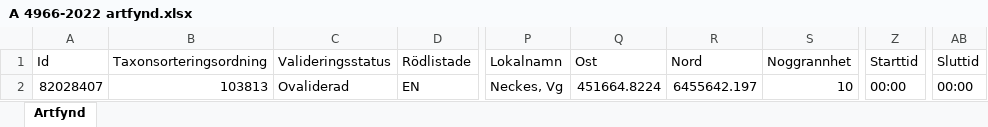
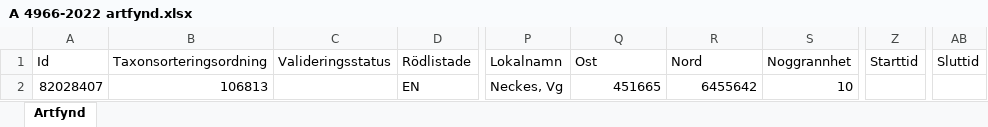
Before and after one commit to klasma/Logging_1497, an Excel workbook: artfynd/A 4966-2022 artfynd.xlsx, sheet Artfynd, drawn as a sheet; only a part is shown, gaps mark what is left out; values as stored, in another font and other column widths than the file's, no borders; the diff names each change by its address in the sheet, - before the commit and + after, or states it on an @@ line.

```diff
--- a/artfynd/A 4966-2022 artfynd.xlsx (sheet Artfynd)
+++ b/artfynd/A 4966-2022 artfynd.xlsx (sheet Artfynd)
-B2 (Taxonsorteringsordning): 103813
+B2 (Taxonsorteringsordning): 106813
-C2 (Valideringsstatus): Ovaliderad
+C2 (Valideringsstatus): (empty)
-Q2 (Ost): 451664.8224
+Q2 (Ost): 451665
-R2 (Nord): 6455642.197
+R2 (Nord): 6455642
-Z2 (Starttid): 00:00
+Z2 (Starttid): (empty)
-AB2 (Sluttid): 00:00
+AB2 (Sluttid): (empty)
```
Also changed, not shown: artfynd/A 10014-2025 artfynd.xlsx, artfynd/A 26270-2024 artfynd.xlsx, 24 other files.
